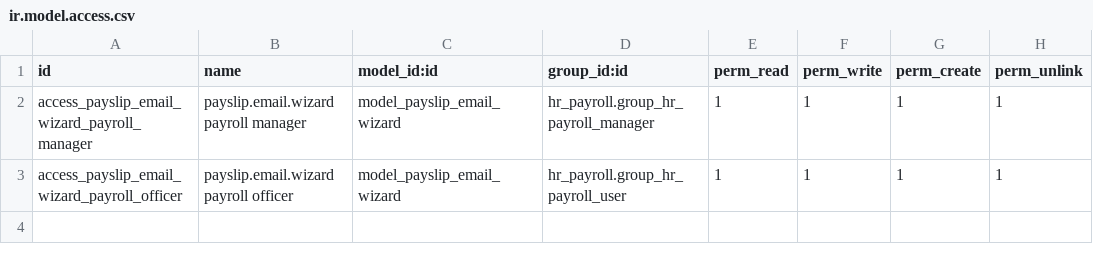
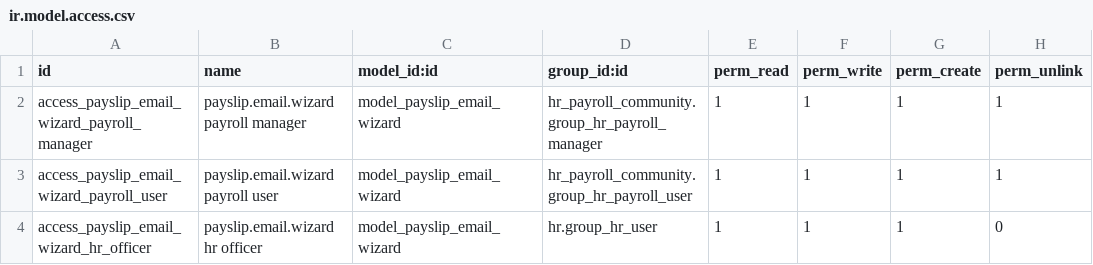
Before and after one commit to ryuedgy-th/MYIS, a CSV file: security/ir.model.access.csv, drawn as a sheet.

Commit message:
Update ir.model.access.csv

```diff
--- a/security/ir.model.access.csv
+++ b/security/ir.model.access.csv
@@ -1,3 +1,4 @@
 id,name,model_id:id,group_id:id,perm_read,perm_write,perm_create,perm_unlink
-access_payslip_email_wizard_payroll_manager,payslip.email.wizard payroll manager,model_payslip_email_wizard,hr_payroll.group_hr_payroll_manager,1,1,1,1
-access_payslip_email_wizard_payroll_officer,payslip.email.wizard payroll officer,model_payslip_email_wizard,hr_payroll.group_hr_payroll_user,1,1,1,1
+access_payslip_email_wizard_payroll_manager,payslip.email.wizard payroll manager,model_payslip_email_wizard,hr_payroll_community.group_hr_payroll_manager,1,1,1,1
+access_payslip_email_wizard_payroll_user,payslip.email.wizard payroll user,model_payslip_email_wizard,hr_payroll_community.group_hr_payroll_user,1,1,1,1
+access_payslip_email_wizard_hr_officer,payslip.email.wizard hr officer,model_payslip_email_wizard,hr.group_hr_user,1,1,1,0
```
